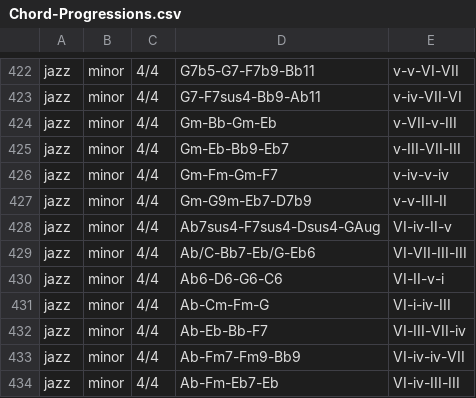
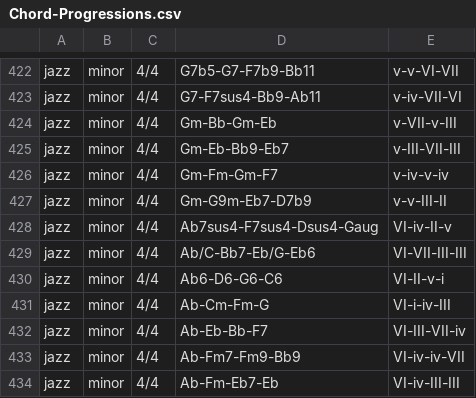
Before and after one commit to ology/Data-Dataset-ChordProgressions, a CSV file: share/Chord-Progressions.csv, drawn as a sheet; only a part is shown, gaps mark what is left out; the diff covers the shown part only.

```diff
--- a/share/Chord-Progressions.csv
+++ b/share/Chord-Progressions.csv
@@ -427,3 +427,3 @@
 "jazz","minor","4/4","Gm-G9m-Eb7-D7b9","v-v-III-II"
-"jazz","minor","4/4","Ab7sus4-F7sus4-Dsus4-GAug","VI-iv-II-v"
+"jazz","minor","4/4","Ab7sus4-F7sus4-Dsus4-Gaug","VI-iv-II-v"
 "jazz","minor","4/4","Ab/C-Bb7-Eb/G-Eb6","VI-VII-III-III"
```
Also changed, not shown: 5 edited cells elsewhere in this file.
